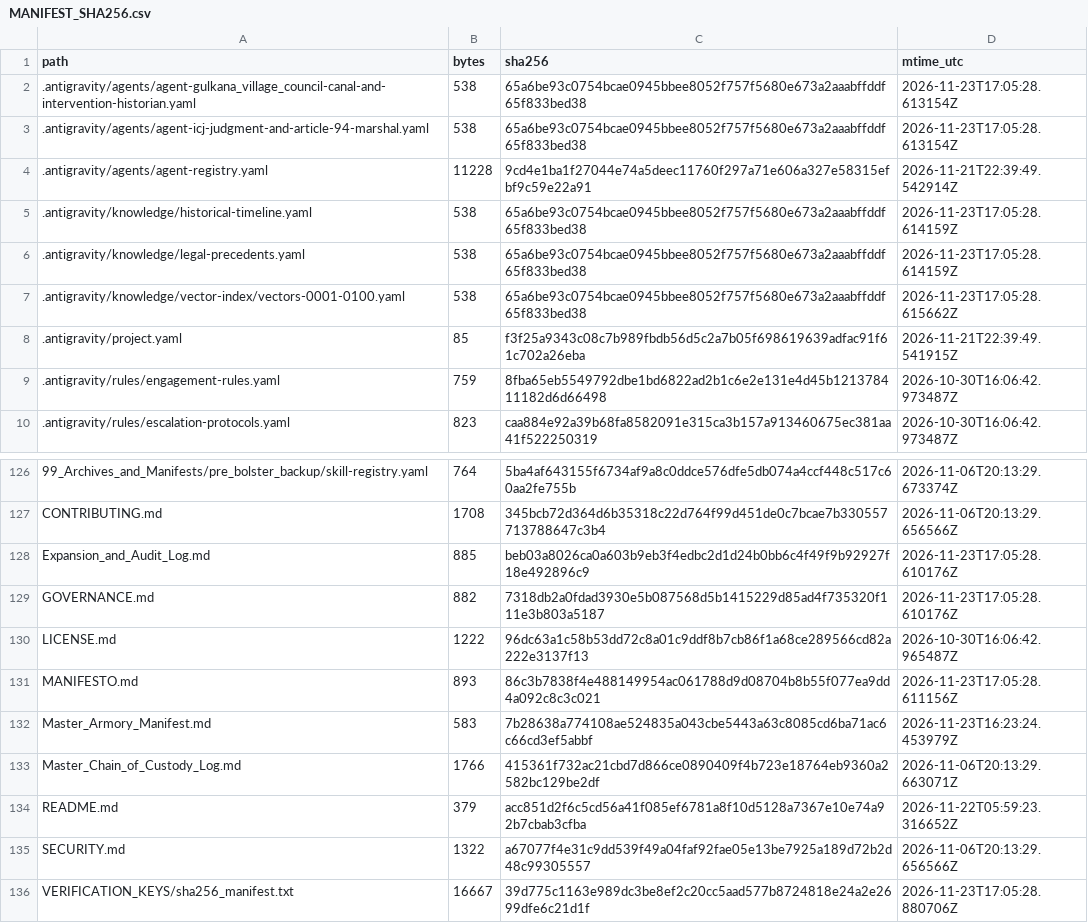
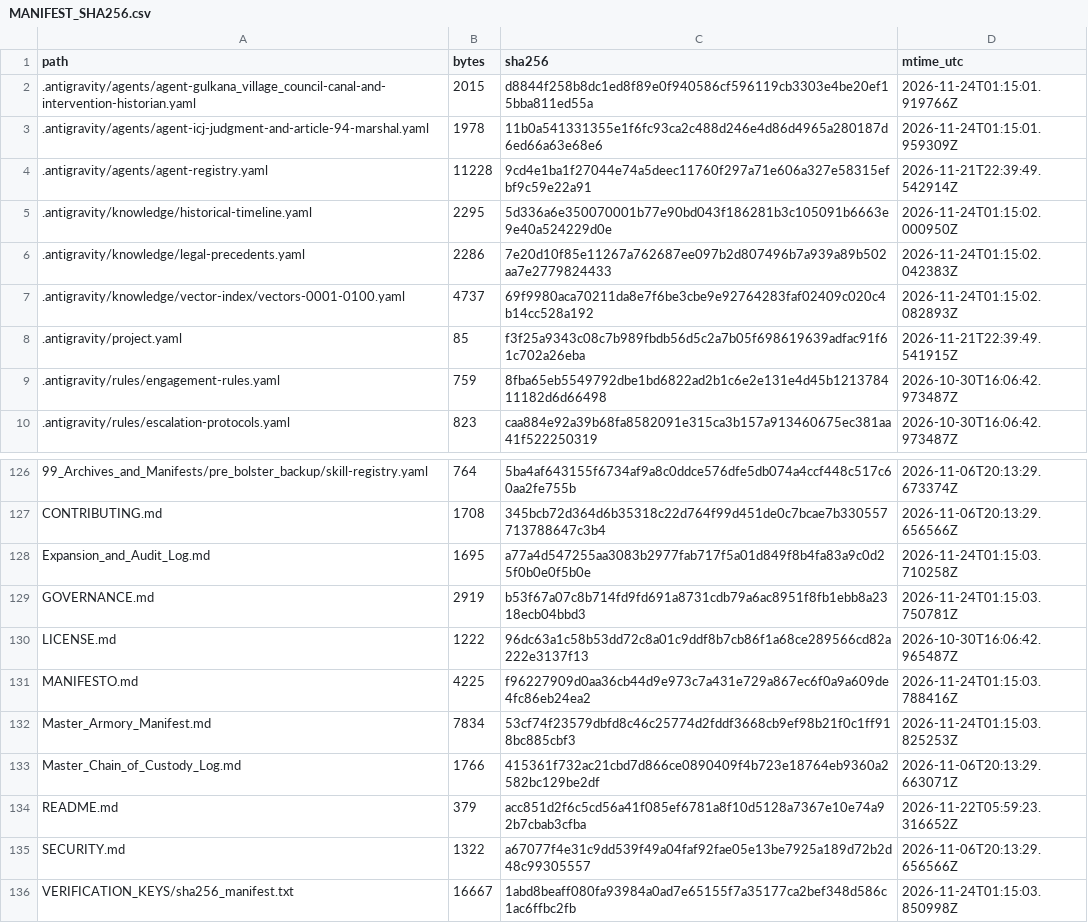
Before and after one commit to GlobalRestitutionAlliance/turtle-island-us-ak-gulkana-village-council-master-litigation, a CSV file: 99_Archives_and_Manifests/MANIFEST_SHA256.csv, drawn as a sheet; only a part is shown, gaps mark what is left out; the diff covers the shown part only.

```diff
--- a/99_Archives_and_Manifests/MANIFEST_SHA256.csv
+++ b/99_Archives_and_Manifests/MANIFEST_SHA256.csv
@@ -1,8 +1,8 @@
 path,bytes,sha256,mtime_utc
-.antigravity/agents/agent-gulkana_village_council-canal-and-intervention-historian.yaml,538,65a6be93c0754bcae0945bbee8052f757f5680e673a2aaabffddf65f833bed38,2026-11-23T17:05:28.613154Z
-.antigravity/agents/agent-icj-judgment-and-article-94-marshal.yaml,538,65a6be93c0754bcae0945bbee8052f757f5680e673a2aaabffddf65f833bed38,2026-11-23T17:05:28.613154Z
+.antigravity/agents/agent-gulkana_village_council-canal-and-intervention-historian.yaml,2015,d8844f258b8dc1ed8f89e0f940586cf596119cb3303e4be20ef15bba811ed55a,2026-11-24T01:15:01.919766Z
+.antigravity/agents/agent-icj-judgment-and-article-94-marshal.yaml,1978,11b0a541331355e1f6fc93ca2c488d246e4d86d4965a280187d6ed66a63e68e6,2026-11-24T01:15:01.959309Z
 .antigravity/agents/agent-registry.yaml,11228,9cd4e1ba1f27044e74a5deec11760f297a71e606a327e58315efbf9c59e22a91,2026-11-21T22:39:49.542914Z
-.antigravity/knowledge/historical-timeline.yaml,538,65a6be93c0754bcae0945bbee8052f757f5680e673a2aaabffddf65f833bed38,2026-11-23T17:05:28.614159Z
-.antigravity/knowledge/legal-precedents.yaml,538,65a6be93c0754bcae0945bbee8052f757f5680e673a2aaabffddf65f833bed38,2026-11-23T17:05:28.614159Z
-.antigravity/knowledge/vector-index/vectors-0001-0100.yaml,538,65a6be93c0754bcae0945bbee8052f757f5680e673a2aaabffddf65f833bed38,2026-11-23T17:05:28.615662Z
+.antigravity/knowledge/historical-timeline.yaml,2295,5d336a6e350070001b77e90bd043f186281b3c105091b6663e9e40a524229d0e,2026-11-24T01:15:02.000950Z
+.antigravity/knowledge/legal-precedents.yaml,2286,7e20d10f85e11267a762687ee097b2d807496b7a939a89b502aa7e2779824433,2026-11-24T01:15:02.042383Z
+.antigravity/knowledge/vector-index/vectors-0001-0100.yaml,4737,69f9980aca70211da8e7f6be3cbe9e92764283faf02409c020c4b14cc528a192,2026-11-24T01:15:02.082893Z
 .antigravity/project.yaml,85,f3f25a9343c08c7b989fbdb56d5c2a7b05f698619639adfac91f61c702a26eba,2026-11-21T22:39:49.541915Z
@@ -127,7 +127,7 @@ path,bytes,sha256,mtime_utc
 CONTRIBUTING.md,1708,345bcb72d364d6b35318c22d764f99d451de0c7bcae7b330557713788647c3b4,2026-11-06T20:13:29.656566Z
-Expansion_and_Audit_Log.md,885,beb03a8026ca0a603b9eb3f4edbc2d1d24b0bb6c4f49f9b92927f18e492896c9,2026-11-23T17:05:28.610176Z
-GOVERNANCE.md,882,7318db2a0fdad3930e5b087568d5b1415229d85ad4f735320f111e3b803a5187,2026-11-23T17:05:28.610176Z
+Expansion_and_Audit_Log.md,1695,a77a4d547255aa3083b2977fab717f5a01d849f8b4fa83a9c0d25f0b0e0f5b0e,2026-11-24T01:15:03.710258Z
+GOVERNANCE.md,2919,b53f67a07c8b714fd9fd691a8731cdb79a6ac8951f8fb1ebb8a2318ecb04bbd3,2026-11-24T01:15:03.750781Z
 LICENSE.md,1222,96dc63a1c58b53dd72c8a01c9ddf8b7cb86f1a68ce289566cd82a222e3137f13,2026-10-30T16:06:42.965487Z
-MANIFESTO.md,893,86c3b7838f4e488149954ac061788d9d08704b8b55f077ea9dd4a092c8c3c021,2026-11-23T17:05:28.611156Z
-Master_Armory_Manifest.md,583,7b28638a774108ae524835a043cbe5443a63c8085cd6ba71ac6c66cd3ef5abbf,2026-11-23T16:23:24.453979Z
+MANIFESTO.md,4225,f96227909d0aa36cb44d9e973c7a431e729a867ec6f0a9a609de4fc86eb24ea2,2026-11-24T01:15:03.788416Z
+Master_Armory_Manifest.md,7834,53cf74f23579dbfd8c46c25774d2fddf3668cb9ef98b21f0c1ff918bc885cbf3,2026-11-24T01:15:03.825253Z
 Master_Chain_of_Custody_Log.md,1766,415361f732ac21cbd7d866ce0890409f4b723e18764eb9360a2582bc129be2df,2026-11-06T20:13:29.663071Z
@@ -135,2 +135,2 @@ README.md,379,acc851d2f6c5cd56a41f085ef6781a8f10d5128a7367e10e74a92b7cbab3cfba,2
 SECURITY.md,1322,a67077f4e31c9dd539f49a04faf92fae05e13be7925a189d72b2d48c99305557,2026-11-06T20:13:29.656566Z
-VERIFICATION_KEYS/sha256_manifest.txt,16667,39d775c1163e989dc3be8ef2c20cc5aad577b8724818e24a2e2699dfe6c21d1f,2026-11-23T17:05:28.880706Z
+VERIFICATION_KEYS/sha256_manifest.txt,16667,1abd8beaff080fa93984a0ad7e65155f7a35177ca2bef348d586c1ac6ffbc2fb,2026-11-24T01:15:03.850998Z
```
Also changed, not shown: 81 edited cells elsewhere in this file, 37 other files.
